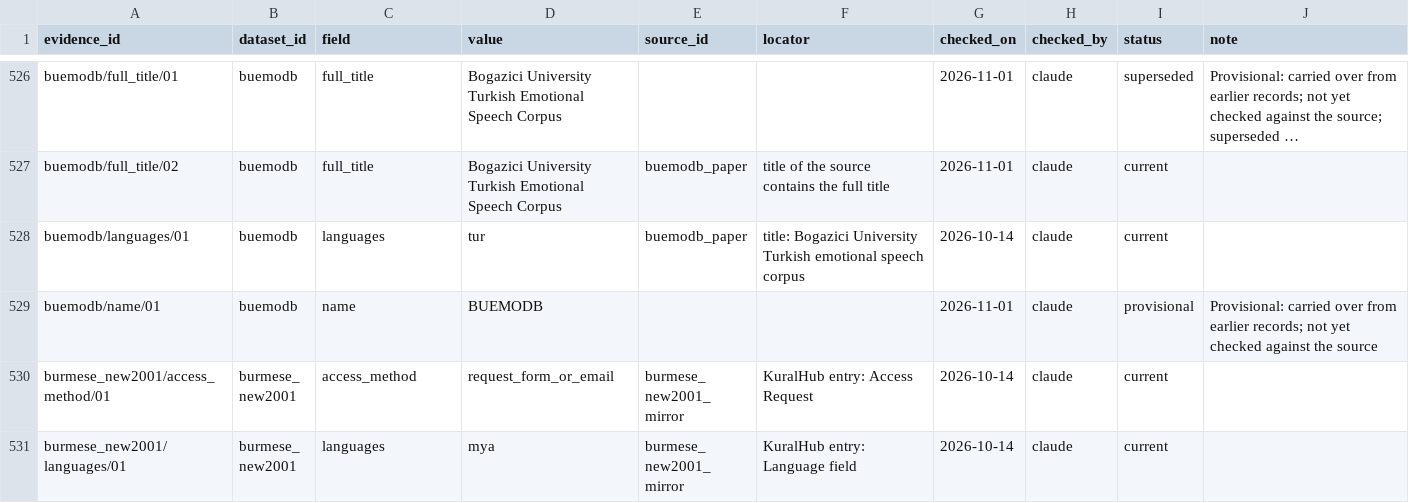
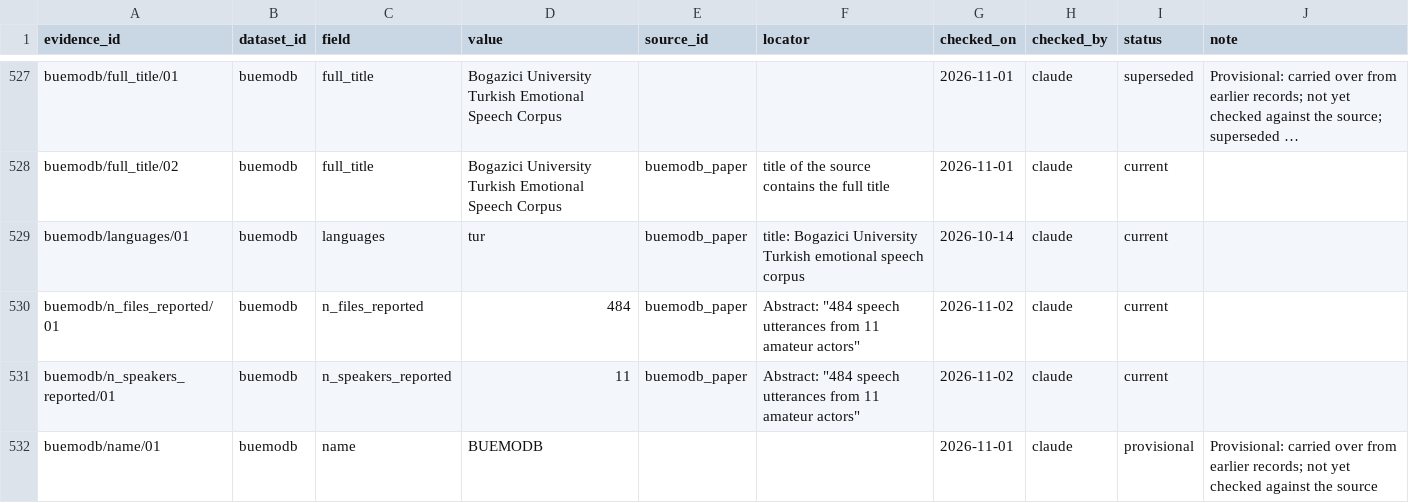
Before and after one commit to itoten/ser_dataset_db, a CSV file: data/evidence.csv, drawn as a sheet; only a part is shown, gaps mark what is left out; the shorter side is filled out with more unchanged rows; long unchanged cells end in …; the diff covers the shown part only.

```diff
--- a/data/evidence.csv
+++ b/data/evidence.csv
@@ -528,2 +529,4 @@ buemodb/full_title/02,buemodb,full_title,Bogazici University Turkish Emotional S
 buemodb/languages/01,buemodb,languages,tur,buemodb_paper,title: Bogazici University Turkish emotional speech corpus,2026-10-14,claude,current,
+buemodb/n_files_reported/01,buemodb,n_files_reported,484,buemodb_paper,"Abstract: ""484 speech utterances from 11 amateur actors""",2026-11-02,claude,current,
+buemodb/n_speakers_reported/01,buemodb,n_speakers_reported,11,buemodb_paper,"Abstract: ""484 speech utterances from 11 amateur actors""",2026-11-02,claude,current,
 buemodb/name/01,buemodb,name,BUEMODB,,,2026-11-01,claude,provisional,Provisional: carried over from earlier records; not yet checked against the source
```
Also changed, not shown: 3 added rows and 2 edited cells elsewhere in this file, data/datasets.csv, views/datasets_wide.csv.
